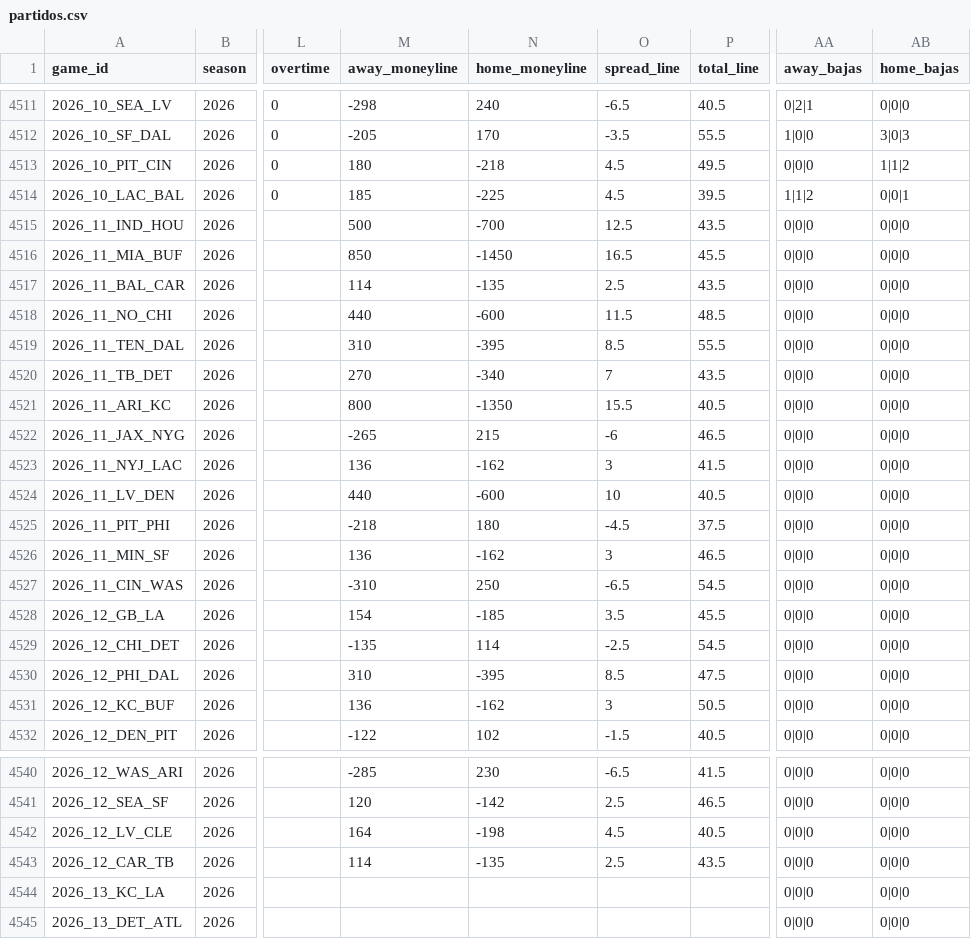
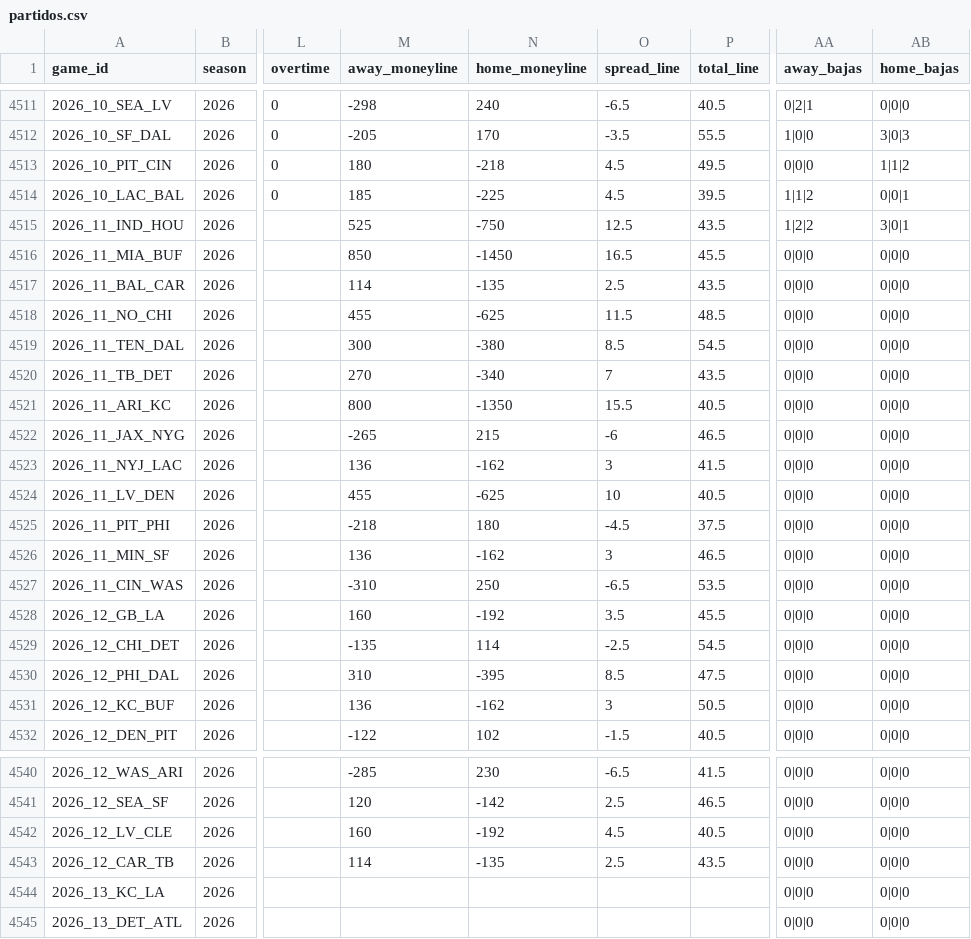
Before and after one commit to angel14-lab/simulador-nfl, a CSV file: datos/partidos.csv, drawn as a sheet; only a part is shown, gaps mark what is left out; the diff names each change by its address in the sheet, - before the commit and + after, or states it on an @@ line.

```diff
--- a/datos/partidos.csv
+++ b/datos/partidos.csv
-M4515 (away_moneyline): 500
+M4515 (away_moneyline): 525
-N4515 (home_moneyline): -700
+N4515 (home_moneyline): -750
-AA4515 (away_bajas): 0|0|0
+AA4515 (away_bajas): 1|2|2
-AB4515 (home_bajas): 0|0|0
+AB4515 (home_bajas): 3|0|1
-M4518 (away_moneyline): 440
+M4518 (away_moneyline): 455
-N4518 (home_moneyline): -600
+N4518 (home_moneyline): -625
-M4519 (away_moneyline): 310
+M4519 (away_moneyline): 300
-N4519 (home_moneyline): -395
+N4519 (home_moneyline): -380
-P4519 (total_line): 55.5
+P4519 (total_line): 54.5
-M4524 (away_moneyline): 440
+M4524 (away_moneyline): 455
-N4524 (home_moneyline): -600
+N4524 (home_moneyline): -625
-P4527 (total_line): 54.5
+P4527 (total_line): 53.5
-M4528 (away_moneyline): 154
+M4528 (away_moneyline): 160
-N4528 (home_moneyline): -185
+N4528 (home_moneyline): -192
-M4542 (away_moneyline): 164
+M4542 (away_moneyline): 160
-N4542 (home_moneyline): -198
+N4542 (home_moneyline): -192
```
Also changed, not shown: 2 other files.
